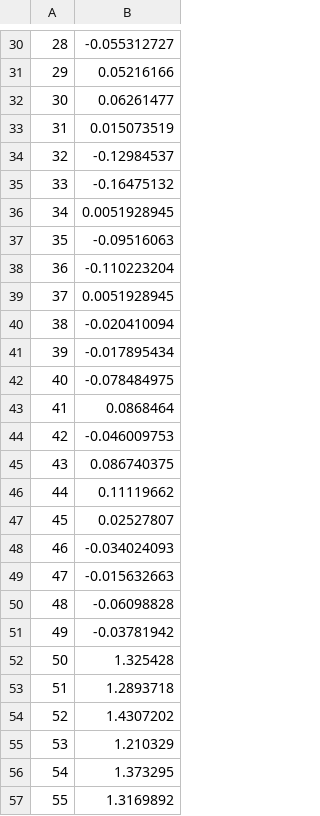
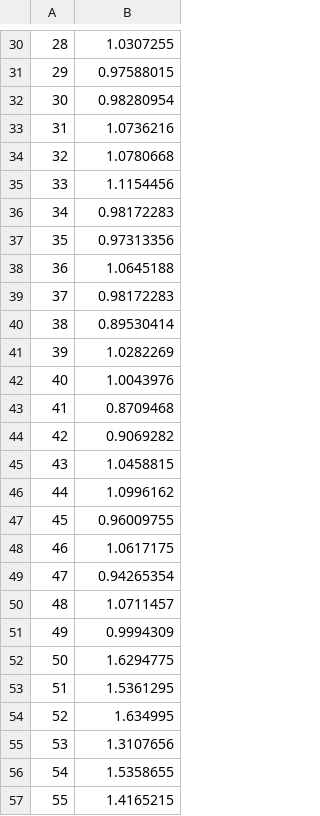
Before and after one commit to andrew-shc/GraphicalAI, a CSV file: Testing-XIII/resources/pred.csv, drawn as a sheet; only a part is shown, gaps mark what is left out; the diff covers the shown part only.

```diff
--- a/Testing-XIII/resources/pred.csv
+++ b/Testing-XIII/resources/pred.csv
@@ -30,28 +30,28 @@
-28,-0.055312727
-29,0.05216166
-30,0.06261477
-31,0.015073519
-32,-0.12984537
-33,-0.16475132
-34,0.0051928945
-35,-0.09516063
-36,-0.110223204
-37,0.0051928945
-38,-0.020410094
-39,-0.017895434
-40,-0.078484975
-41,0.0868464
-42,-0.046009753
-43,0.086740375
-44,0.11119662
-45,0.02527807
-46,-0.034024093
-47,-0.015632663
-48,-0.06098828
-49,-0.03781942
-50,1.325428
-51,1.2893718
-52,1.4307202
-53,1.210329
-54,1.373295
-55,1.3169892
+28,1.0307255
+29,0.97588015
+30,0.98280954
+31,1.0736216
+32,1.0780668
+33,1.1154456
+34,0.98172283
+35,0.97313356
+36,1.0645188
+37,0.98172283
+38,0.89530414
+39,1.0282269
+40,1.0043976
+41,0.8709468
+42,0.9069282
+43,1.0458815
+44,1.0996162
+45,0.96009755
+46,1.0617175
+47,0.94265354
+48,1.0711457
+49,0.9994309
+50,1.6294775
+51,1.5361295
+52,1.634995
+53,1.3107656
+54,1.5358655
+55,1.4165215
```
Also changed, not shown: 122 edited cells elsewhere in this file, 20 other files.
